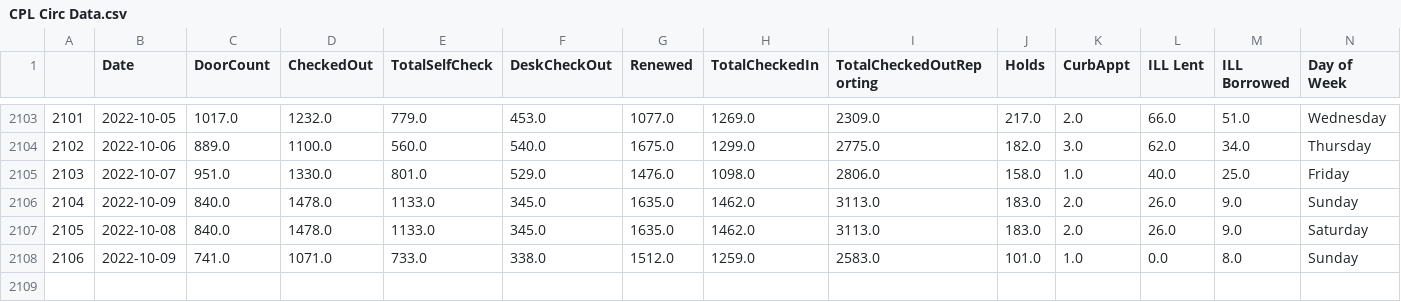
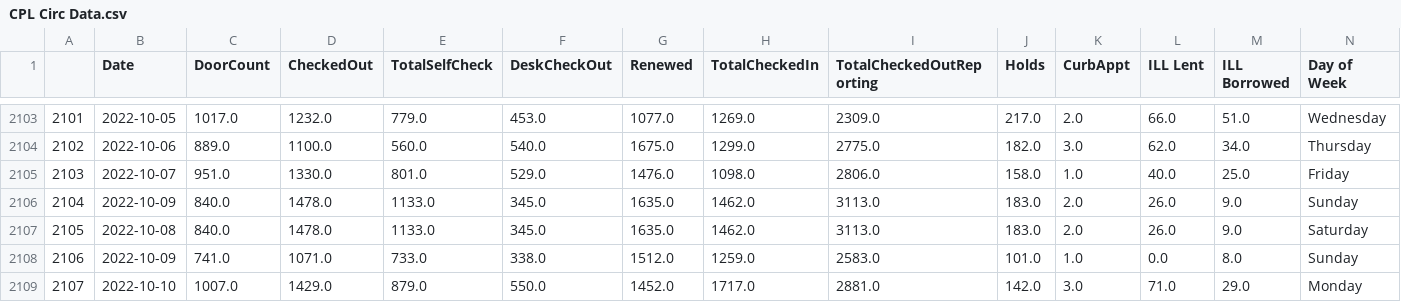
Before and after one commit to CPLInformationTechnology/CPLCircShinyDashboardData, a CSV file: CPL Circ Data.csv, drawn as a sheet; only a part is shown, gaps mark what is left out; rows hold the shown columns only; the diff names each change by its address in the sheet, - before the commit and + after, or states it on an @@ line.

Commit message:
Update CPL Circ Data.csv

```diff
--- a/CPL Circ Data.csv
+++ b/CPL Circ Data.csv
+row 2109: 2107 | 2022-10-10 | 1007.0 | 1429.0 | 879.0 | 550.0 | 1452.0 | 1717.0 | 2881.0 | 142.0 | 3.0 | 71.0 | 29.0 | Monday
```
